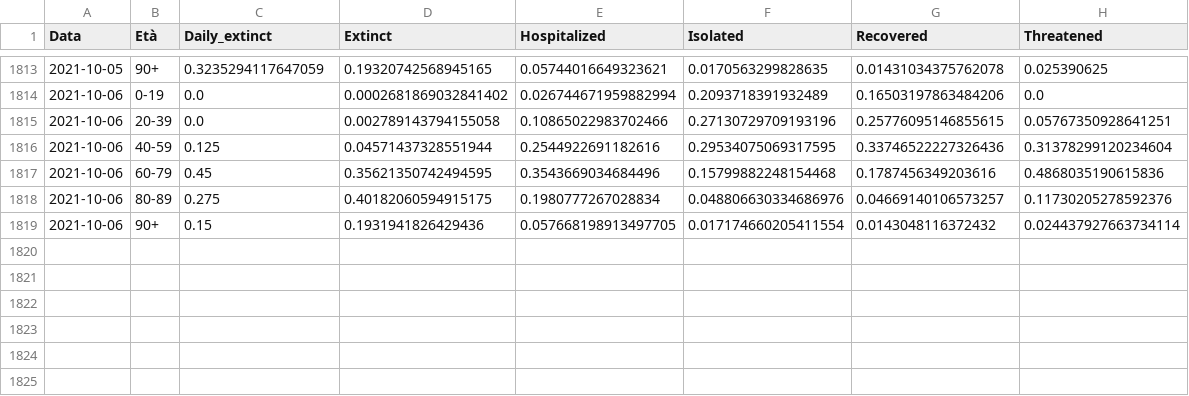
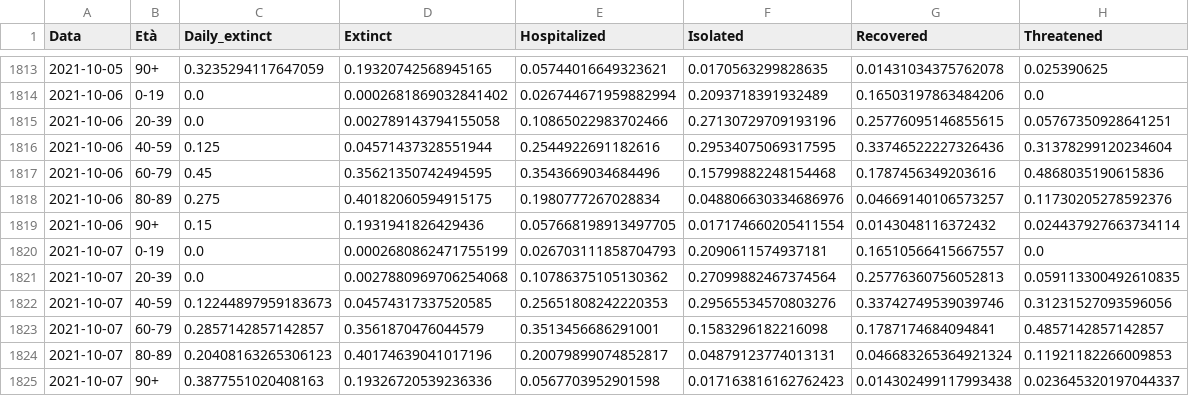
Before and after one commit to giovanniardenghi/dpc-covid-data, a CSV file: SUIHTER/stato_clinico.csv, drawn as a sheet; only a part is shown, gaps mark what is left out; the diff names each change by its address in the sheet, - before the commit and + after, or states it on an @@ line.

```diff
--- a/SUIHTER/stato_clinico.csv
+++ b/SUIHTER/stato_clinico.csv
+row 1820: 2021-10-07 | 0-19 | 0.0 | 0.0002680862471755199 | 0.026703111858704793 | 0.2090611574937181 | 0.16510566415667557 | 0.0
+row 1821: 2021-10-07 | 20-39 | 0.0 | 0.0027880969706254068 | 0.10786375105130362 | 0.27099882467374564 | 0.25776360756052813 | 0.059113300492610835
+row 1822: 2021-10-07 | 40-59 | 0.12244897959183673 | 0.04574317337520585 | 0.25651808242220353 | 0.29565534570803276 | 0.33742749539039746 | 0.31231527093596056
+row 1823: 2021-10-07 | 60-79 | 0.2857142857142857 | 0.3561870476044579 | 0.3513456686291001 | 0.1583296182216098 | 0.1787174684094841 | 0.4857142857142857
+row 1824: 2021-10-07 | 80-89 | 0.20408163265306123 | 0.40174639041017196 | 0.20079899074852817 | 0.04879123774013131 | 0.046683265364921324 | 0.11921182266009853
+row 1825: 2021-10-07 | 90+ | 0.3877551020408163 | 0.19326720539236336 | 0.0567703952901598 | 0.017163816162762423 | 0.014302499117993438 | 0.023645320197044337
```
